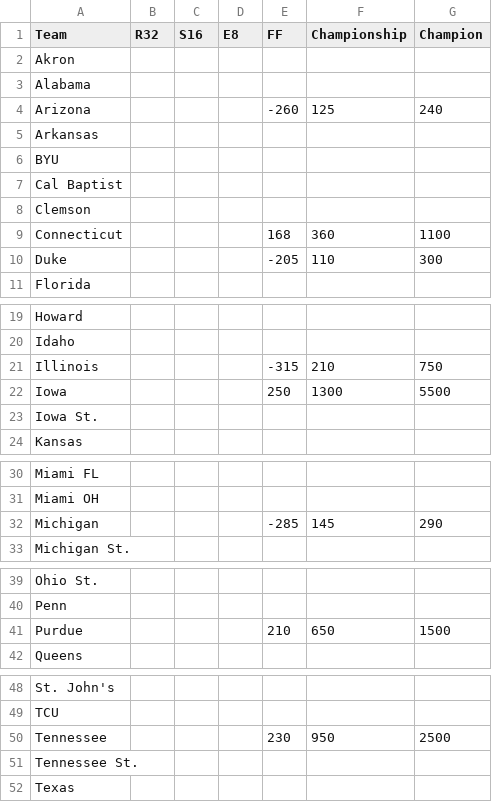
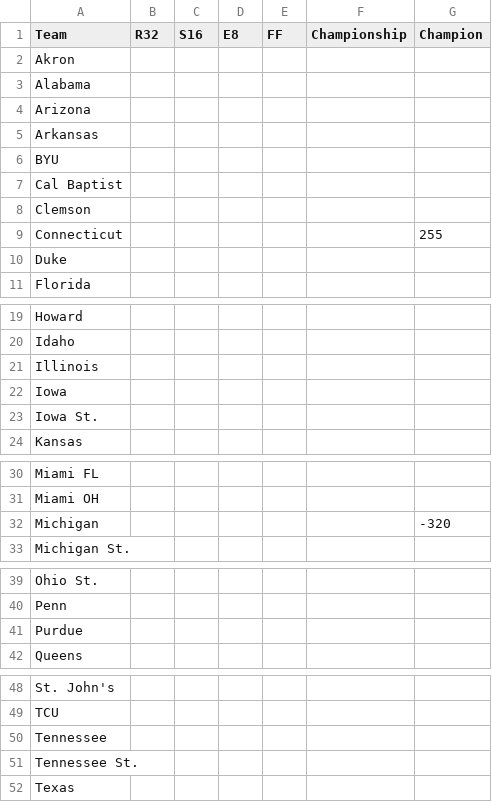
Before and after one commit to tomkuenzler/march-madness-sim, a CSV file: backend/data/fanduel_odds.csv, drawn as a sheet; only a part is shown, gaps mark what is left out.

Commit message:
Fix FF/Championship bracket display, modals, and team name moralization

```diff
--- a/backend/data/fanduel_odds.csv
+++ b/backend/data/fanduel_odds.csv
@@ -3,3 +3,3 @@ Akron,,,,,,
 Alabama,,,,,,
-Arizona,,,,-260,125,240
+Arizona,,,,,,
 Arkansas,,,,,,
@@ -8,4 +8,4 @@ Cal Baptist,,,,,,
 Clemson,,,,,,
-Connecticut,,,,168,360,1100
-Duke,,,,-205,110,300
+Connecticut,,,,,,255
+Duke,,,,,,
 Florida,,,,,,
@@ -20,4 +20,4 @@ Howard,,,,,,
 Idaho,,,,,,
-Illinois,,,,-315,210,750
-Iowa,,,,250,1300,5500
+Illinois,,,,,,
+Iowa,,,,,,
 Iowa St.,,,,,,
@@ -31,3 +31,3 @@ Miami FL,,,,,,
 Miami OH,,,,,,
-Michigan,,,,-285,145,290
+Michigan,,,,,,-320
 Michigan St.,,,,,,
@@ -40,3 +40,3 @@ Ohio St.,,,,,,
 Penn,,,,,,
-Purdue,,,,210,650,1500
+Purdue,,,,,,
 Queens,,,,,,
@@ -49,3 +49,3 @@ St. John's,,,,,,
 TCU,,,,,,
-Tennessee,,,,230,950,2500
+Tennessee,,,,,,
 Tennessee St.,,,,,,
```
Also changed, not shown: backend/data/kenpom.csv, 8 other files.
